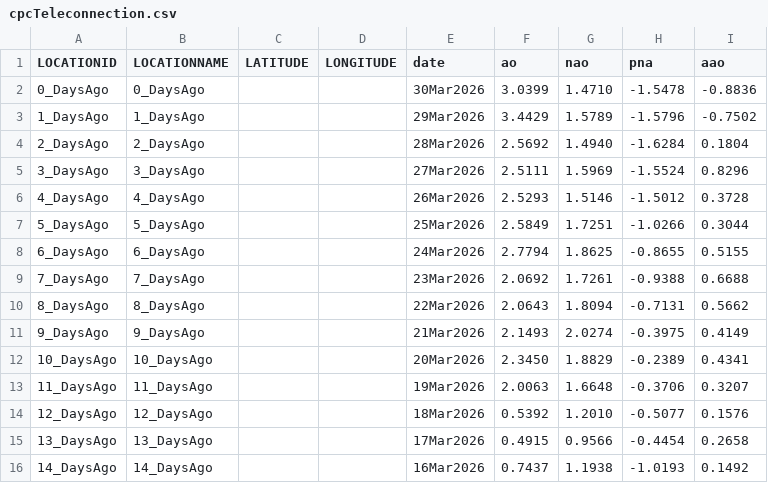
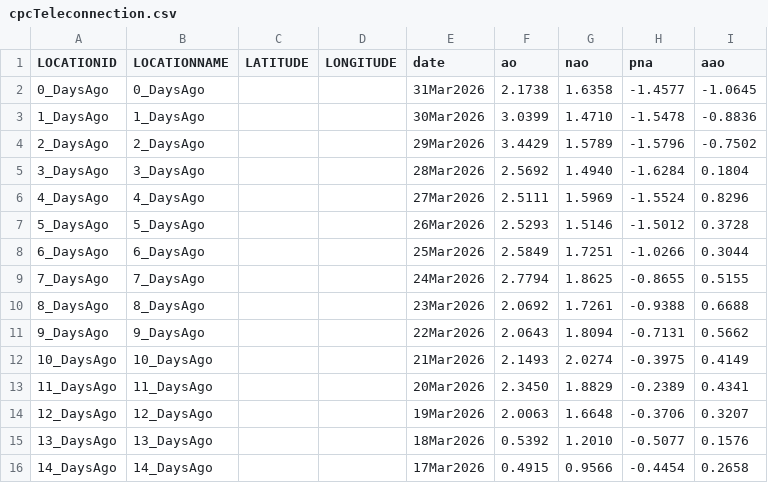
Before and after one commit to theweatherman561/cpcTeleconnectionNavCSV, a CSV file: cpcTeleconnection.csv, drawn as a sheet.

Commit message:
updated files

```diff
--- a/cpcTeleconnection.csv
+++ b/cpcTeleconnection.csv
@@ -1,16 +1,16 @@
 LOCATIONID,LOCATIONNAME,LATITUDE,LONGITUDE,date,ao,nao,pna,aao
-0_DaysAgo,0_DaysAgo,,,30Mar2026,3.0399,1.4710,-1.5478,-0.8836
-1_DaysAgo,1_DaysAgo,,,29Mar2026,3.4429,1.5789,-1.5796,-0.7502
-2_DaysAgo,2_DaysAgo,,,28Mar2026,2.5692,1.4940,-1.6284,0.1804
-3_DaysAgo,3_DaysAgo,,,27Mar2026,2.5111,1.5969,-1.5524,0.8296
-4_DaysAgo,4_DaysAgo,,,26Mar2026,2.5293,1.5146,-1.5012,0.3728
-5_DaysAgo,5_DaysAgo,,,25Mar2026,2.5849,1.7251,-1.0266,0.3044
-6_DaysAgo,6_DaysAgo,,,24Mar2026,2.7794,1.8625,-0.8655,0.5155
-7_DaysAgo,7_DaysAgo,,,23Mar2026,2.0692,1.7261,-0.9388,0.6688
-8_DaysAgo,8_DaysAgo,,,22Mar2026,2.0643,1.8094,-0.7131,0.5662
-9_DaysAgo,9_DaysAgo,,,21Mar2026,2.1493,2.0274,-0.3975,0.4149
-10_DaysAgo,10_DaysAgo,,,20Mar2026,2.3450,1.8829,-0.2389,0.4341
-11_DaysAgo,11_DaysAgo,,,19Mar2026,2.0063,1.6648,-0.3706,0.3207
-12_DaysAgo,12_DaysAgo,,,18Mar2026,0.5392,1.2010,-0.5077,0.1576
-13_DaysAgo,13_DaysAgo,,,17Mar2026,0.4915,0.9566,-0.4454,0.2658
-14_DaysAgo,14_DaysAgo,,,16Mar2026,0.7437,1.1938,-1.0193,0.1492
+0_DaysAgo,0_DaysAgo,,,31Mar2026,2.1738,1.6358,-1.4577,-1.0645
+1_DaysAgo,1_DaysAgo,,,30Mar2026,3.0399,1.4710,-1.5478,-0.8836
+2_DaysAgo,2_DaysAgo,,,29Mar2026,3.4429,1.5789,-1.5796,-0.7502
+3_DaysAgo,3_DaysAgo,,,28Mar2026,2.5692,1.4940,-1.6284,0.1804
+4_DaysAgo,4_DaysAgo,,,27Mar2026,2.5111,1.5969,-1.5524,0.8296
+5_DaysAgo,5_DaysAgo,,,26Mar2026,2.5293,1.5146,-1.5012,0.3728
+6_DaysAgo,6_DaysAgo,,,25Mar2026,2.5849,1.7251,-1.0266,0.3044
+7_DaysAgo,7_DaysAgo,,,24Mar2026,2.7794,1.8625,-0.8655,0.5155
+8_DaysAgo,8_DaysAgo,,,23Mar2026,2.0692,1.7261,-0.9388,0.6688
+9_DaysAgo,9_DaysAgo,,,22Mar2026,2.0643,1.8094,-0.7131,0.5662
+10_DaysAgo,10_DaysAgo,,,21Mar2026,2.1493,2.0274,-0.3975,0.4149
+11_DaysAgo,11_DaysAgo,,,20Mar2026,2.3450,1.8829,-0.2389,0.4341
+12_DaysAgo,12_DaysAgo,,,19Mar2026,2.0063,1.6648,-0.3706,0.3207
+13_DaysAgo,13_DaysAgo,,,18Mar2026,0.5392,1.2010,-0.5077,0.1576
+14_DaysAgo,14_DaysAgo,,,17Mar2026,0.4915,0.9566,-0.4454,0.2658
```
